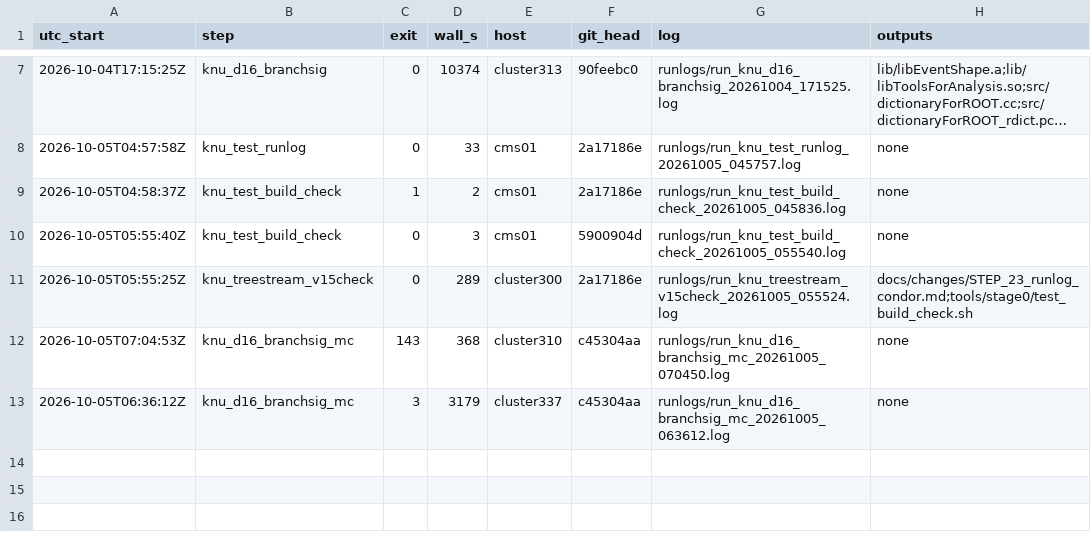
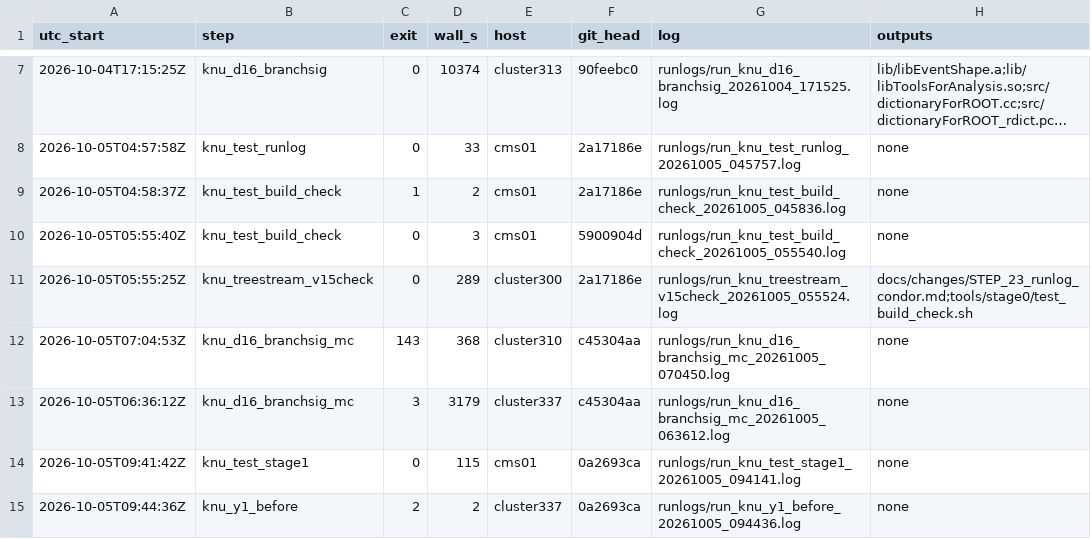
Before and after one commit to Junghyun-Lee-Physicist/tempTTHH, a TSV file: runlogs/LEDGER.tsv, drawn as a sheet; only a part is shown, gaps mark what is left out; long unchanged cells end in …; the diff covers the shown part only; the diff names each change by its address in the sheet, - before the commit and + after, or states it on an @@ line.

Commit message:
runlogs: STEP 24 (Y1 before, eventBuffer manifest, PU MC profile, P8 2024, 2024 filelists, Data lumi)

```diff
--- a/runlogs/LEDGER.tsv
+++ b/runlogs/LEDGER.tsv
+row 14: 2026-10-05T09:41:42Z | knu_test_stage1 | 0 | 115 | cms01 | 0a2693ca | runlogs/run_knu_test_stage1_20261005_094141.log | none
+row 15: 2026-10-05T09:44:36Z | knu_y1_before | 2 | 2 | cluster337 | 0a2693ca | runlogs/run_knu_y1_before_20261005_094436.log | none
```
Also changed, not shown: 2 added rows elsewhere in this file, 4 other files.
